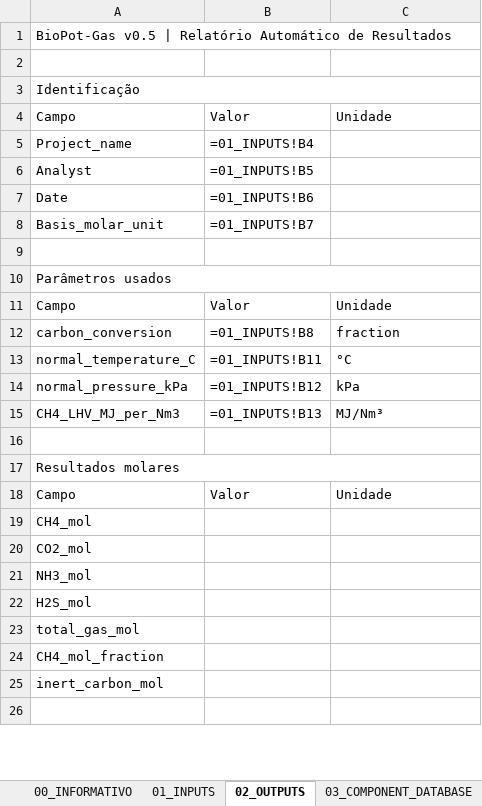
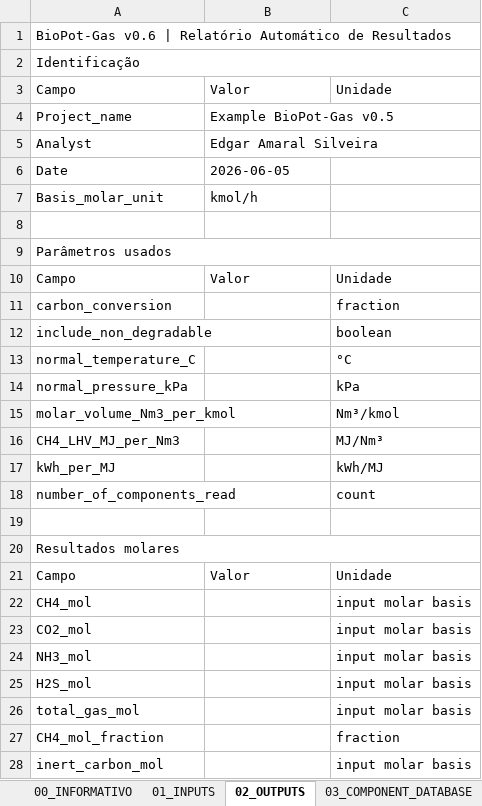
Before and after one commit to EngWanick/software_BioPot-Gas, an Excel workbook: BioPot-Gas_Input_Template_v6_validation_benchmarks.xlsx, sheet 02_OUTPUTS, drawn as a sheet; only a part is shown; the shorter side is filled out with more unchanged rows; values as stored, in another font and other column widths than the file's, no cell formats; formulas without a stored value are shown as written; removed rows and columns are numbered as before the commit, all else as after; the diff covers the shown part only; the diff names each change by its address in the sheet, - before the commit and + after, or states it on an @@ line.

Commit message:
docs: align Excel template with current outputs

```diff
--- a/BioPot-Gas_Input_Template_v6_validation_benchmarks.xlsx (sheet 02_OUTPUTS)
+++ b/BioPot-Gas_Input_Template_v6_validation_benchmarks.xlsx (sheet 02_OUTPUTS)
-A1: BioPot-Gas v0.5 | Relatório…
+A1: BioPot-Gas v0.6 | Relatório…
-row 2: (empty)
-B4: =01_INPUTS!B4
+B4: Example BioPot-Gas v0.5
-B5: =01_INPUTS!B5
+B5: Edgar Amaral Silveira
-B6: =01_INPUTS!B6
+B6: 2026-06-05
-B7: =01_INPUTS!B7
+B7: kmol/h
-B11: =01_INPUTS!B8
+B11: (empty)
+row 12: include_non_degradable |  | boolean
-B13: =01_INPUTS!B11
+B13: (empty)
-B14: =01_INPUTS!B12
+B14: (empty)
+row 15: molar_volume_Nm3_per_kmol |  | Nm³/kmol
-B16: =01_INPUTS!B13
+B16: (empty)
+row 17: kWh_per_MJ |  | kWh/MJ
+row 18: number_of_components_read |  | count
-C22:C26: (empty)
+C22:C26: input molar basis
-C27: (empty)
+C27: fraction
-C28: (empty)
+C28: input molar basis
```
Also changed, not shown: 20 added rows and 3 edited cells elsewhere in this sheet, sheet 06_VALIDATION_BENCHMARKS, sheet 04_EXPERIMENTAL_VALIDATION, sheet 01_INPUTS, sheet 05_METHOD_NOTES, sheet 03_COMPONENT_DATABASE, sheet 00_INFORMATIVO, cell formats, 2 other files.
